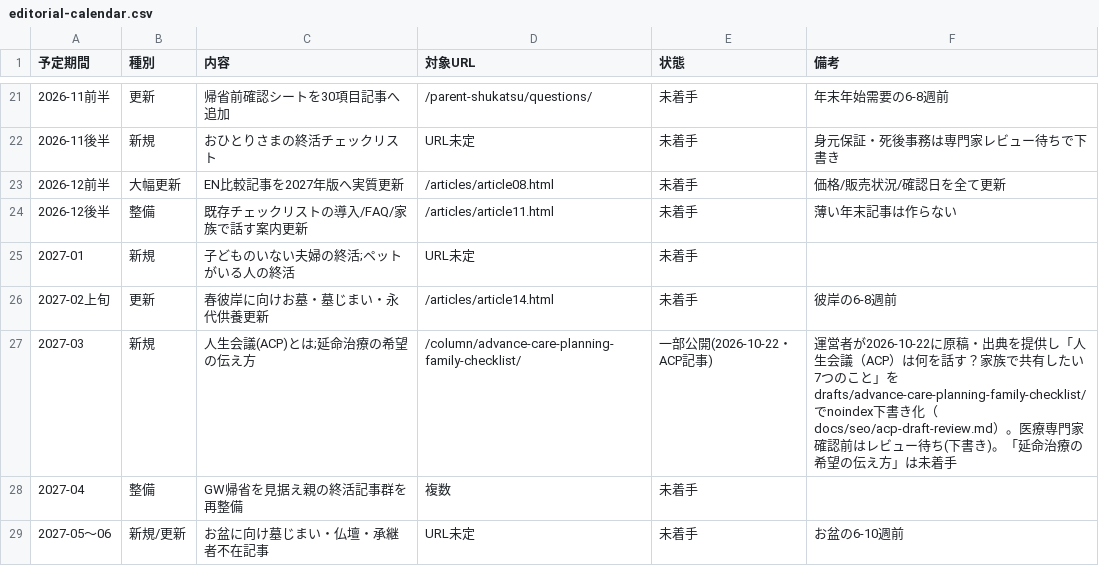
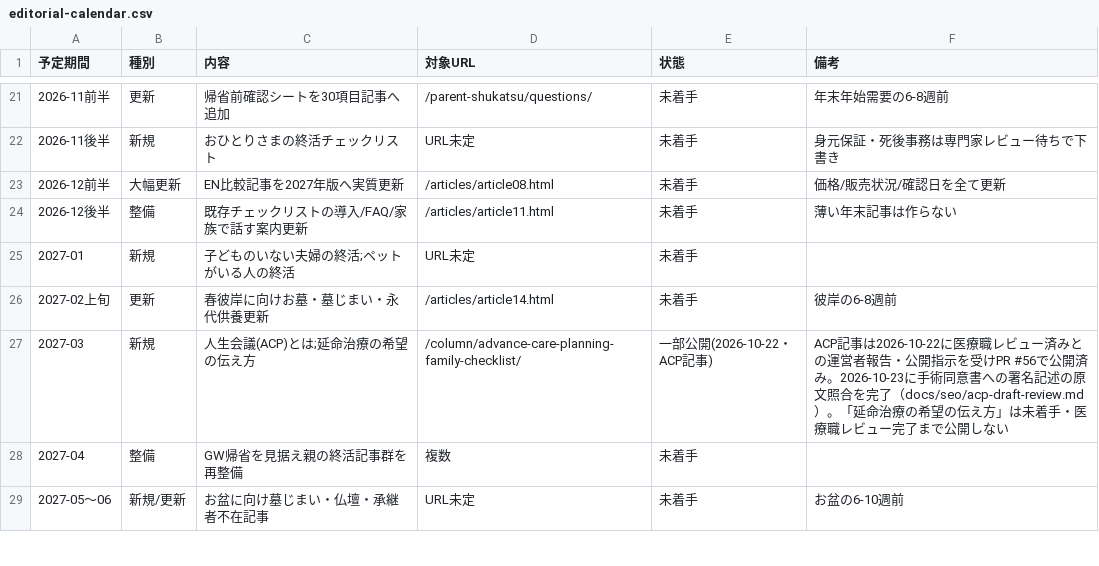
Before and after one commit to tfqys680-jpg/shukatsu-site, a CSV file: docs/seo/editorial-calendar.csv, drawn as a sheet; only a part is shown, gaps mark what is left out.

```diff
--- a/docs/seo/editorial-calendar.csv
+++ b/docs/seo/editorial-calendar.csv
@@ -26,3 +26,3 @@
 2027-02上旬,更新,春彼岸に向けお墓・墓じまい・永代供養更新,/articles/article14.html,未着手,彼岸の6-8週前
-2027-03,新規,人生会議(ACP)とは;延命治療の希望の伝え方,/column/advance-care-planning-family-checklist/,一部公開(2026-10-22・ACP記事),運営者が2026-10-22に原稿・出典を提供し「人生会議（ACP）は何を話す？家族で共有したい7つのこと」をdrafts/advance-care-planning-family-checklist/でnoindex下書き化（docs/seo/acp-draft-review.md）。医療専門家確認前はレビュー待ち(下書き)。「延命治療の希望の伝え方」は未着手
+2027-03,新規,人生会議(ACP)とは;延命治療の希望の伝え方,/column/advance-care-planning-family-checklist/,一部公開(2026-10-22・ACP記事),ACP記事は2026-10-22に医療職レビュー済みとの運営者報告・公開指示を受けPR #56で公開済み。2026-10-23に手術同意書への署名記述の原文照合を完了（docs/seo/acp-draft-review.md）。「延命治療の希望の伝え方」は未着手・医療職レビュー完了まで公開しない
 2027-04,整備,GW帰省を見据え親の終活記事群を再整備,複数,未着手,
```
Also changed, not shown: 5 other files.
